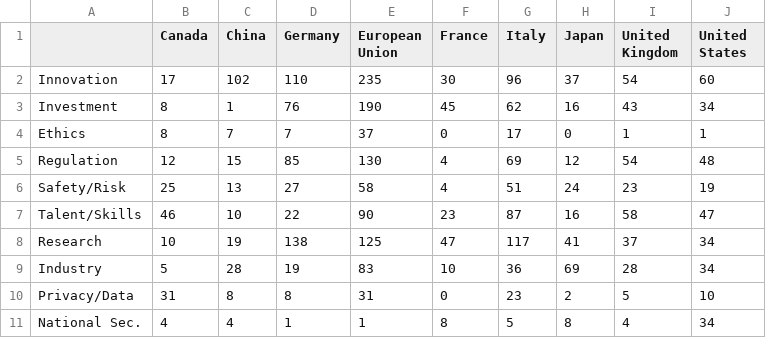
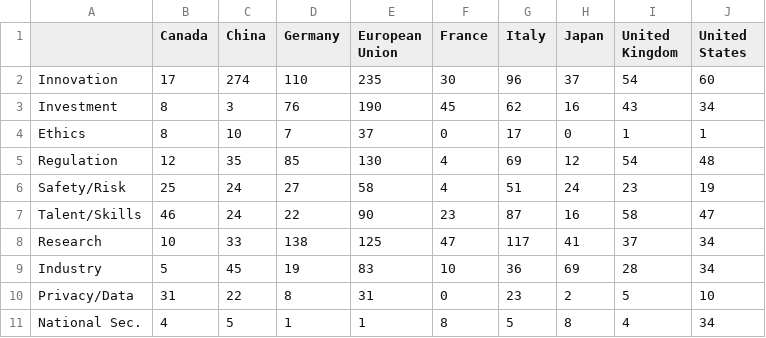
Before and after one commit to Nothingisavaliable/AI-Policy, a CSV file: data/pdf/AI Policy/_extracted/theme_counts_raw.csv, drawn as a sheet.

```diff
--- a/data/pdf/AI Policy/_extracted/theme_counts_raw.csv
+++ b/data/pdf/AI Policy/_extracted/theme_counts_raw.csv
@@ -1,11 +1,11 @@
 ,Canada,China,Germany,European Union,France,Italy,Japan,United Kingdom,United States
-Innovation,17,102,110,235,30,96,37,54,60
-Investment,8,1,76,190,45,62,16,43,34
-Ethics,8,7,7,37,0,17,0,1,1
-Regulation,12,15,85,130,4,69,12,54,48
-Safety/Risk,25,13,27,58,4,51,24,23,19
-Talent/Skills,46,10,22,90,23,87,16,58,47
-Research,10,19,138,125,47,117,41,37,34
-Industry,5,28,19,83,10,36,69,28,34
-Privacy/Data,31,8,8,31,0,23,2,5,10
-National Sec.,4,4,1,1,8,5,8,4,34
+Innovation,17,274,110,235,30,96,37,54,60
+Investment,8,3,76,190,45,62,16,43,34
+Ethics,8,10,7,37,0,17,0,1,1
+Regulation,12,35,85,130,4,69,12,54,48
+Safety/Risk,25,24,27,58,4,51,24,23,19
+Talent/Skills,46,24,22,90,23,87,16,58,47
+Research,10,33,138,125,47,117,41,37,34
+Industry,5,45,19,83,10,36,69,28,34
+Privacy/Data,31,22,8,31,0,23,2,5,10
+National Sec.,4,5,1,1,8,5,8,4,34
```
Also changed, not shown: data/pdf/AI Policy/_extracted/document_stats.csv, data/pdf/AI Policy/_extracted/framing_keyword_counts.csv, 20 other files.
